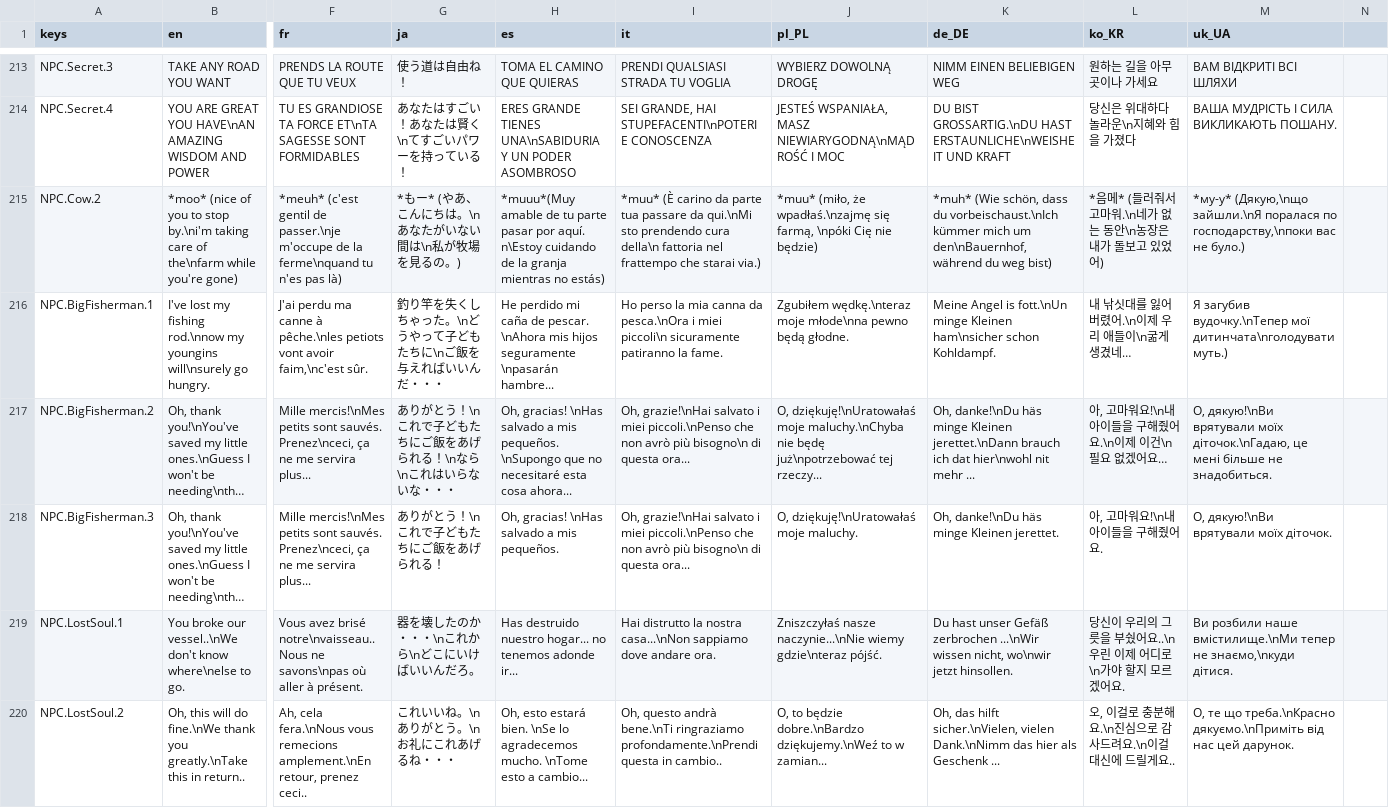
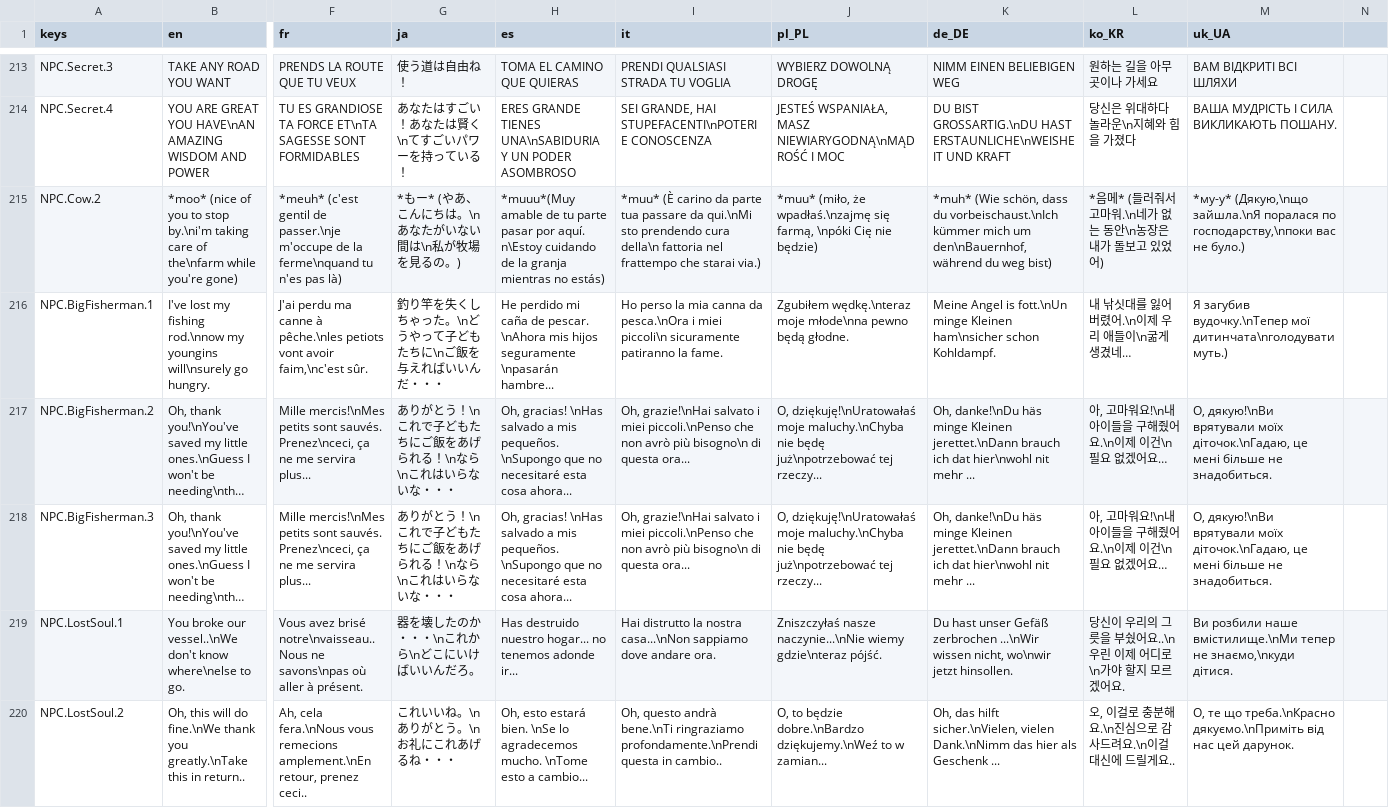
Before and after one commit to jakeonaut/glitch-dungeon-crystal, a CSV file: dialogUiLocalization.csv, drawn as a sheet; only a part is shown, gaps mark what is left out; long unchanged cells end in …; the diff covers the shown part only; the diff names each change by its address in the sheet, - before the commit and + after, or states it on an @@ line.

Commit message:
localization updates

```diff
--- a/dialogUiLocalization.csv
+++ b/dialogUiLocalization.csv
-M215 (uk_UA): *му-у* (Дякую,\nщо зайшли.\nЯ поралася по…
+M215 (uk_UA): *му-у* (Дякую,\nщо зайшла.\nЯ поралася по…
-G218 (ja): ありがとう！\nこれで子どもたちにご飯をあげられる！
+G218 (ja): ありがとう！\nこれで子どもたちにご飯をあげられる！\nなら\nこれはいらないな・・・
-H218 (es): …mis pequeños.
+H218 (es): …mis pequeños. \nSupongo que no necesitaré esta cosa ahora...
-J218 (pl_PL): …dziękuję!\nUratowałaś moje maluchy.
+J218 (pl_PL): …dziękuję!\nUratowałaś moje maluchy.\nChyba nie będę już\npotrzebować tej rzeczy...
-K218 (de_DE): …minge Kleinen jerettet.
+K218 (de_DE): …minge Kleinen jerettet.\nDann brauch ich dat hier\nwohl nit mehr ...
-L218 (ko_KR): 아, 고마워요!\n내 아이들을 구해줬어요.
+L218 (ko_KR): 아, 고마워요!\n내 아이들을 구해줬어요.\n이제 이건\n필요 없겠어요…
-M218 (uk_UA): …врятували моїх діточок.
+M218 (uk_UA): …врятували моїх діточок.\nГадаю, це мені більше не знадобиться.
```
Also changed, not shown: 1 added row and 71 edited cells elsewhere in this file, 17 other files.
